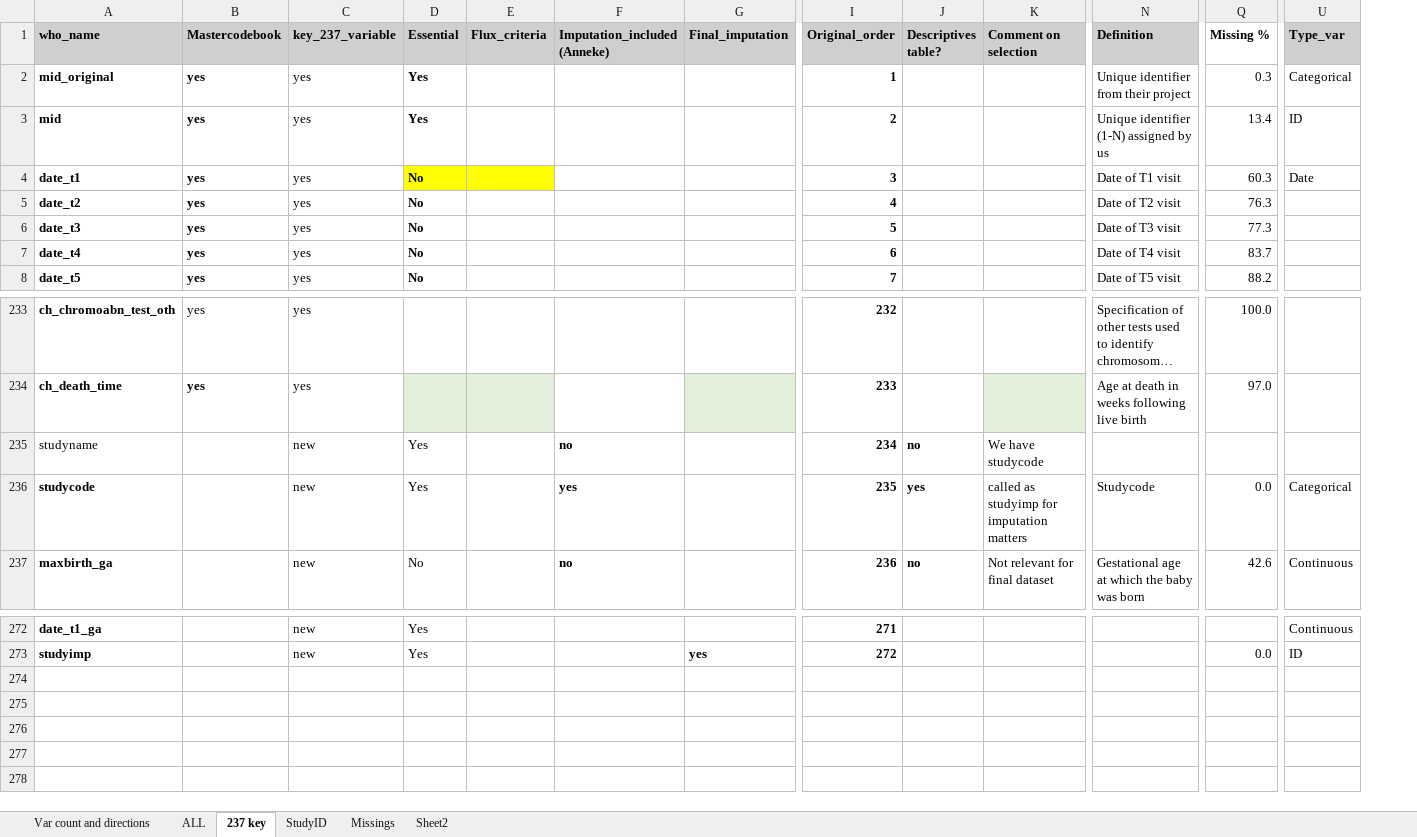
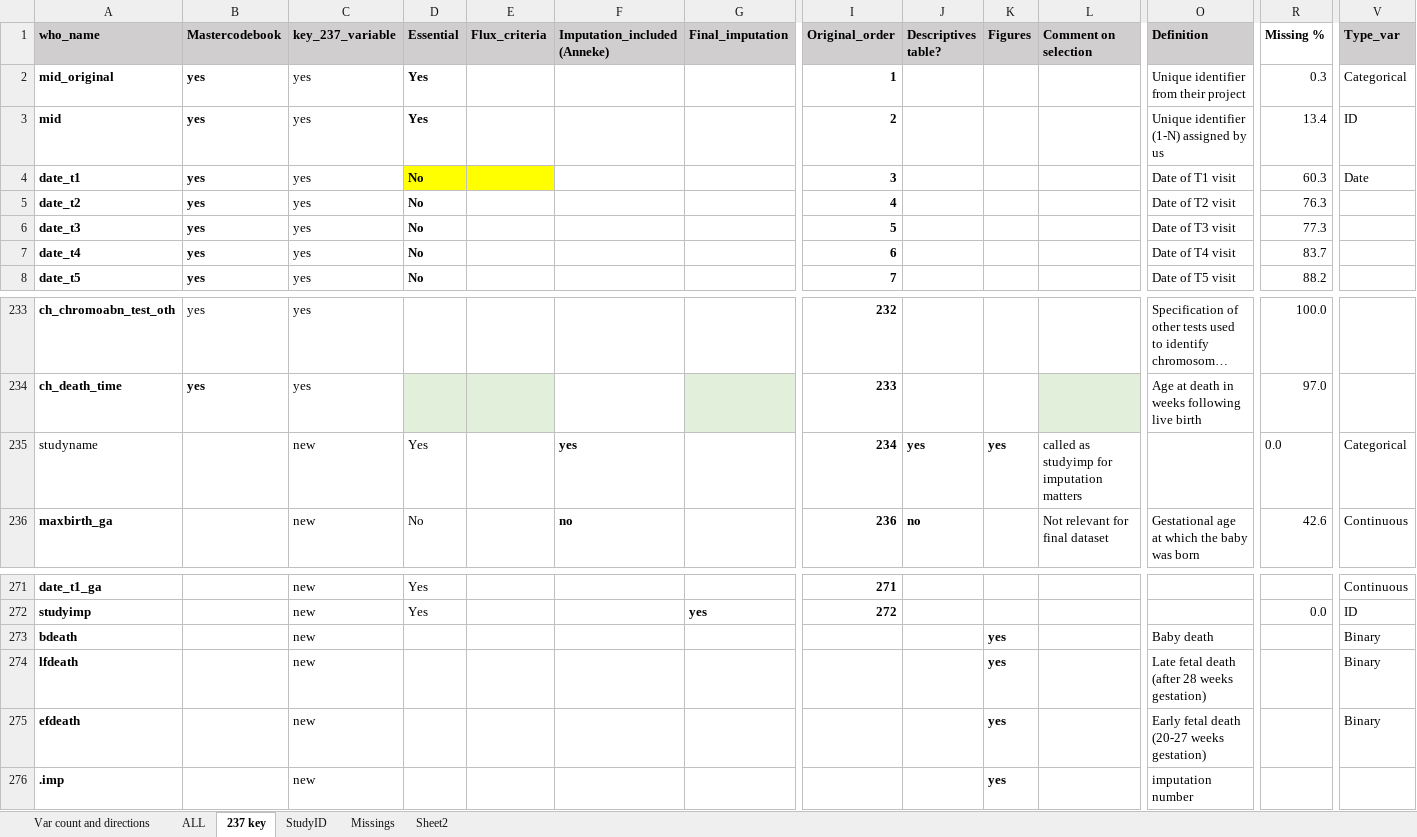
Before and after one commit to johamunoz/Zika_imputation, an Excel workbook: 1_Input_data/MasterCodebook_October.xlsx, sheet 237 key, drawn as a sheet; only a part is shown, gaps mark what is left out; long unchanged cells end in …; values as stored, in another font and other column widths than the file's, no borders; conditional formats not drawn; removed rows and columns are numbered as before the commit, all else as after; rows hold the shown columns only; the diff names each change by its address in the sheet, - before the commit and + after, or states it on an @@ line.

Commit message:
graph imputation-raw

```diff
--- a/1_Input_data/MasterCodebook_October.xlsx (sheet 237 key)
+++ b/1_Input_data/MasterCodebook_October.xlsx (sheet 237 key)
+column K (Figures), row 235: yes
-F235 (Imputation_included (Anneke)): no
+F235 (Imputation_included (Anneke)): yes
-J235 (Descriptives table?): no
+J235 (Descriptives table?): yes
-L235 (Comment on selection): We have studycode
+L235 (Comment on selection): called as studyimp for imputation matters
-R235 (Missing %): (empty)
+R235 (Missing %): 0.0
-V235 (Type_var): (empty)
+V235 (Type_var): Categorical
-row 236: studycode |  | new | Yes |  | yes |  | 235 | yes | called as studyimp for imputation matters | Studycode | 0.0 | Categorical
+row 273: bdeath |  | new |  |  |  |  |  |  | yes |  | Baby death |  | Binary
+row 274: lfdeath |  | new |  |  |  |  |  |  | yes |  | Late fetal death (after 28 weeks gestation) |  | Binary
+row 275: efdeath |  | new |  |  |  |  |  |  | yes |  | Early fetal death (20-27 weeks gestation) |  | Binary
+row 276: .imp |  | new |  |  |  |  |  |  | yes |  | imputation number
```
Also changed, not shown: sheet StudyID, 4 other files.
